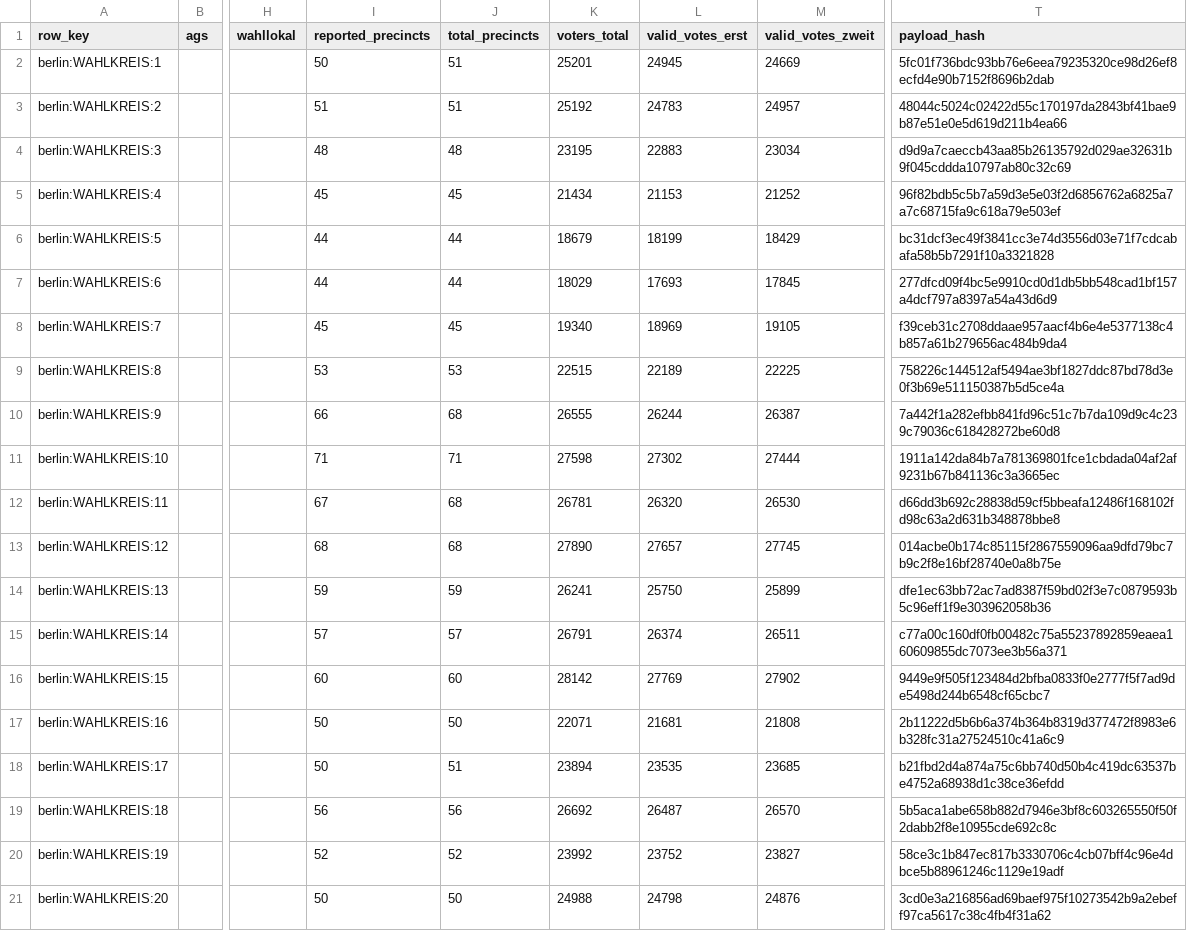
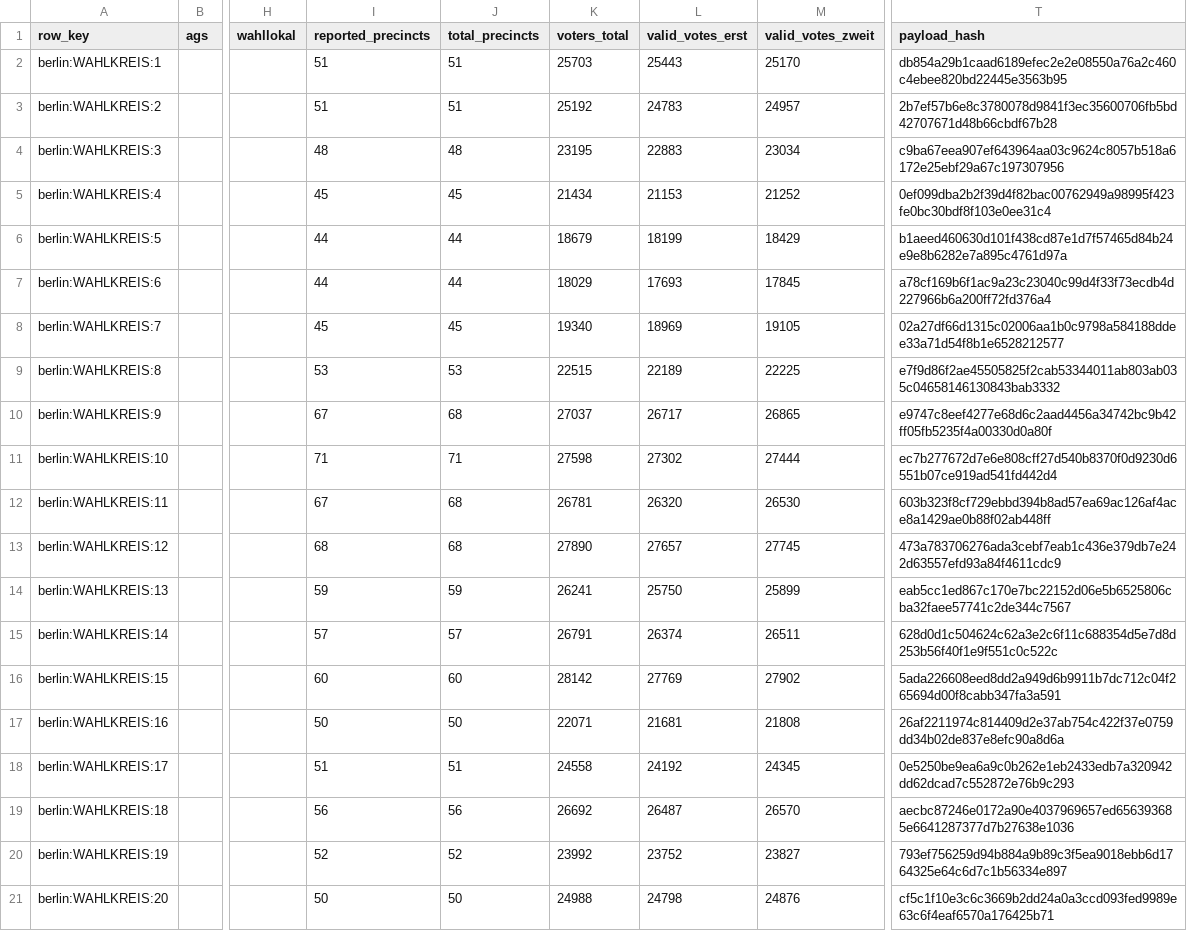
Before and after one commit to volzinnovation/wahl-monitor.de, a CSV file: data/2026-be/latest/statla_snapshots.csv, drawn as a sheet; only a part is shown, gaps mark what is left out; the diff covers the shown part only; the diff names each change by its address in the sheet, - before the commit and + after, or states it on an @@ line.

```diff
--- a/data/2026-be/latest/statla_snapshots.csv
+++ b/data/2026-be/latest/statla_snapshots.csv
-I2 (reported_precincts): 50
+I2 (reported_precincts): 51
-K2 (voters_total): 25201
+K2 (voters_total): 25703
-L2 (valid_votes_erst): 24945
+L2 (valid_votes_erst): 25443
-M2 (valid_votes_zweit): 24669
+M2 (valid_votes_zweit): 25170
-T2 (payload_hash): 5fc01f736bdc93bb76e6eea79235320ce98d26ef8ecfd4e90b7152f8696b2dab
+T2 (payload_hash): db854a29b1caad6189efec2e2e08550a76a2c460c4ebee820bd22445e3563b95
-T3 (payload_hash): 48044c5024c02422d55c170197da2843bf41bae9b87e51e0e5d619d211b4ea66
+T3 (payload_hash): 2b7ef57b6e8c3780078d9841f3ec35600706fb5bd42707671d48b66cbdf67b28
-T4 (payload_hash): d9d9a7caeccb43aa85b26135792d029ae32631b9f045cddda10797ab80c32c69
+T4 (payload_hash): c9ba67eea907ef643964aa03c9624c8057b518a6172e25ebf29a67c197307956
-T5 (payload_hash): 96f82bdb5c5b7a59d3e5e03f2d6856762a6825a7a7c68715fa9c618a79e503ef
+T5 (payload_hash): 0ef099dba2b2f39d4f82bac00762949a98995f423fe0bc30bdf8f103e0ee31c4
-T6 (payload_hash): bc31dcf3ec49f3841cc3e74d3556d03e71f7cdcabafa58b5b7291f10a3321828
+T6 (payload_hash): b1aeed460630d101f438cd87e1d7f57465d84b24e9e8b6282e7a895c4761d97a
-T7 (payload_hash): 277dfcd09f4bc5e9910cd0d1db5bb548cad1bf157a4dcf797a8397a54a43d6d9
+T7 (payload_hash): a78cf169b6f1ac9a23c23040c99d4f33f73ecdb4d227966b6a200ff72fd376a4
-T8 (payload_hash): f39ceb31c2708ddaae957aacf4b6e4e5377138c4b857a61b279656ac484b9da4
+T8 (payload_hash): 02a27df66d1315c02006aa1b0c9798a584188ddee33a71d54f8b1e6528212577
-T9 (payload_hash): 758226c144512af5494ae3bf1827ddc87bd78d3e0f3b69e511150387b5d5ce4a
+T9 (payload_hash): e7f9d86f2ae45505825f2cab53344011ab803ab035c04658146130843bab3332
-I10 (reported_precincts): 66
+I10 (reported_precincts): 67
-K10 (voters_total): 26555
+K10 (voters_total): 27037
-L10 (valid_votes_erst): 26244
+L10 (valid_votes_erst): 26717
-M10 (valid_votes_zweit): 26387
+M10 (valid_votes_zweit): 26865
-T10 (payload_hash): 7a442f1a282efbb841fd96c51c7b7da109d9c4c239c79036c618428272be60d8
+T10 (payload_hash): e9747c8eef4277e68d6c2aad4456a34742bc9b42ff05fb5235f4a00330d0a80f
-T11 (payload_hash): 1911a142da84b7a781369801fce1cbdada04af2af9231b67b841136c3a3665ec
+T11 (payload_hash): ec7b277672d7e6e808cff27d540b8370f0d9230d6551b07ce919ad541fd442d4
-T12 (payload_hash): d66dd3b692c28838d59cf5bbeafa12486f168102fd98c63a2d631b348878bbe8
+T12 (payload_hash): 603b323f8cf729ebbd394b8ad57ea69ac126af4ace8a1429ae0b88f02ab448ff
-T13 (payload_hash): 014acbe0b174c85115f2867559096aa9dfd79bc7b9c2f8e16bf28740e0a8b75e
+T13 (payload_hash): 473a783706276ada3cebf7eab1c436e379db7e242d63557efd93a84f4611cdc9
-T14 (payload_hash): dfe1ec63bb72ac7ad8387f59bd02f3e7c0879593b5c96eff1f9e303962058b36
+T14 (payload_hash): eab5cc1ed867c170e7bc22152d06e5b6525806cba32faee57741c2de344c7567
-T15 (payload_hash): c77a00c160df0fb00482c75a55237892859eaea160609855dc7073ee3b56a371
+T15 (payload_hash): 628d0d1c504624c62a3e2c6f11c688354d5e7d8d253b56f40f1e9f551c0c522c
-T16 (payload_hash): 9449e9f505f123484d2bfba0833f0e2777f5f7ad9de5498d244b6548cf65cbc7
+T16 (payload_hash): 5ada226608eed8dd2a949d6b9911b7dc712c04f265694d00f8cabb347fa3a591
-T17 (payload_hash): 2b11222d5b6b6a374b364b8319d377472f8983e6b328fc31a27524510c41a6c9
+T17 (payload_hash): 26af2211974c814409d2e37ab754c422f37e0759dd34b02de837e8efc90a8d6a
-I18 (reported_precincts): 50
+I18 (reported_precincts): 51
-K18 (voters_total): 23894
+K18 (voters_total): 24558
-L18 (valid_votes_erst): 23535
+L18 (valid_votes_erst): 24192
-M18 (valid_votes_zweit): 23685
+M18 (valid_votes_zweit): 24345
-T18 (payload_hash): b21fbd2d4a874a75c6bb740d50b4c419dc63537be4752a68938d1c38ce36efdd
+T18 (payload_hash): 0e5250be9ea6a9c0b262e1eb2433edb7a320942dd62dcad7c552872e76b9c293
-T19 (payload_hash): 5b5aca1abe658b882d7946e3bf8c603265550f50f2dabb2f8e10955cde692c8c
+T19 (payload_hash): aecbc87246e0172a90e4037969657ed656393685e6641287377d7b27638e1036
-T20 (payload_hash): 58ce3c1b847ec817b3330706c4cb07bff4c96e4dbce5b88961246c1129e19adf
+T20 (payload_hash): 793ef756259d94b884a9b89c3f5ea9018ebb6d1764325e64c6d7c1b56334e897
-T21 (payload_hash): 3cd0e3a216856ad69baef975f10273542b9a2ebeff97ca5617c38c4fb4f31a62
+T21 (payload_hash): cf5c1f10e3c6c3669b2dd24a0a3ccd093fed9989e63c6f4eaf6570a176425b71
```
Also changed, not shown: 127 edited cells elsewhere in this file, data/2026-be/latest/official-results-source.csv, data/2026-be/latest/statla_party_results.csv, 11 other files.
